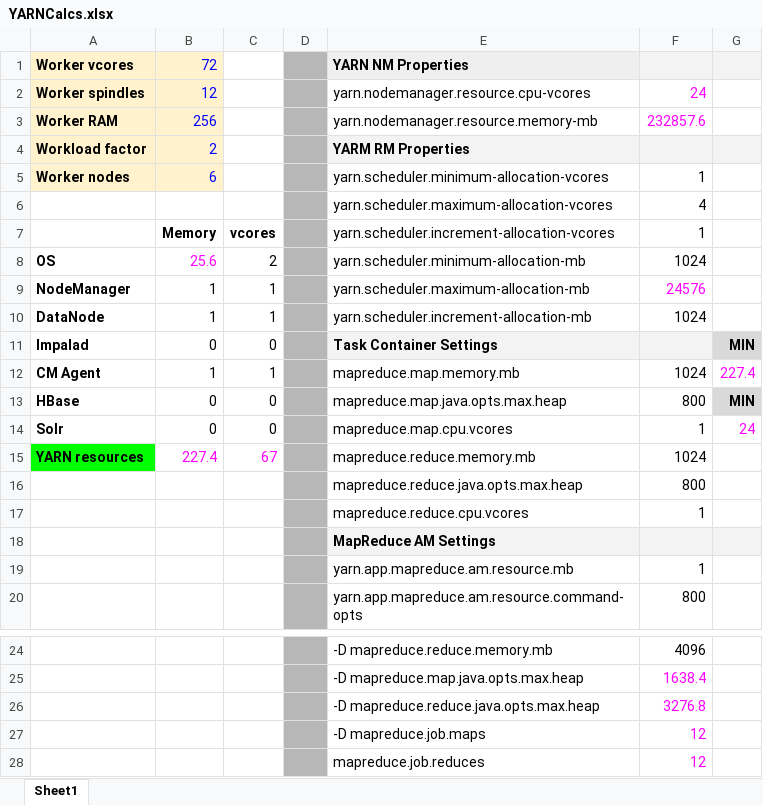
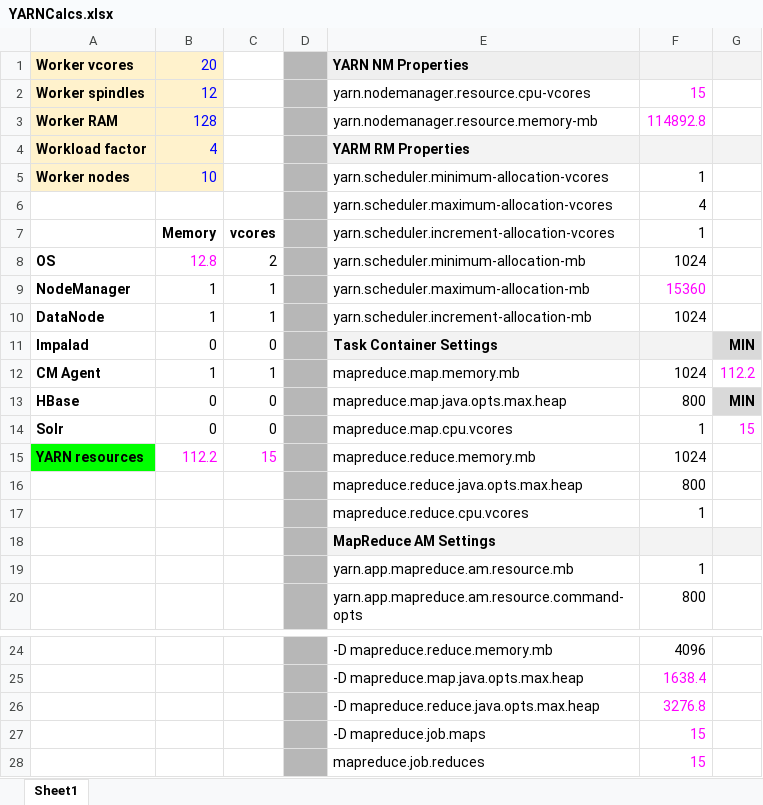
Before and after one commit to AlexPiermatteo/SEBC, an Excel workbook: resources/tools/YARNCalcs.xlsx, sheet Sheet1, drawn as a sheet; only a part is shown, gaps mark what is left out; values as stored, in another font and other column widths than the file's, no borders; the diff names each change by its address in the sheet, - before the commit and + after, or states it on an @@ line.

```diff
--- a/resources/tools/YARNCalcs.xlsx (sheet Sheet1)
+++ b/resources/tools/YARNCalcs.xlsx (sheet Sheet1)
-B1: 72
+B1: 20
-F2: 24
+F2: 15
-B3: 256
+B3: 128
-F3: 232857.6
+F3: 114892.8
-B4: 2
+B4: 4
-B5: 6
+B5: 10
-B8: 25.6
+B8: 12.8
-F9: 24576
+F9: 15360
-G12: 227.4
+G12: 112.2
-G14: 24
+G14: 15
-B15: 227.4
+B15: 112.2
-C15: 67
+C15: 15
-F27:F28: 12
+F27:F28: 15
```
Also changed, not shown: 3 other files.
